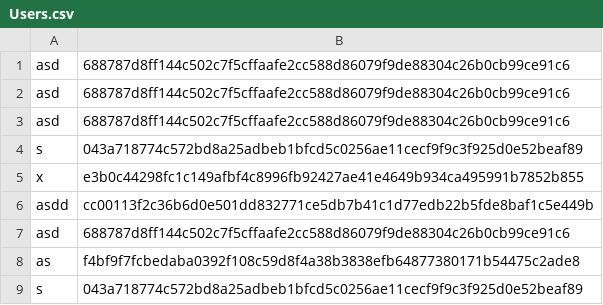
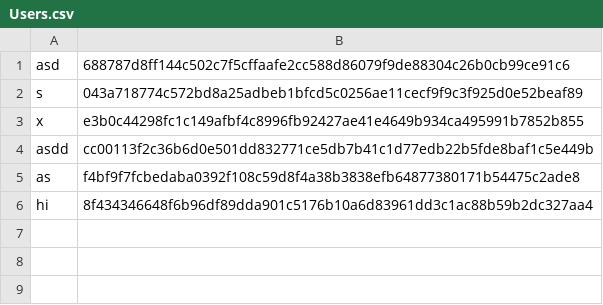
Before and after one commit to Davis-Catalyst-Center/team-project-growli, a CSV file: Users.csv, drawn as a sheet; removed rows and columns are numbered as before the commit, all else as after; the diff names each change by its address in the sheet, - before the commit and + after, or states it on an @@ line.

```diff
--- a/Users.csv
+++ b/Users.csv
-row 2: asd | 688787d8ff144c502c7f5cffaafe2cc588d86079f9de88304c26b0cb99ce91c6
-row 3: asd | 688787d8ff144c502c7f5cffaafe2cc588d86079f9de88304c26b0cb99ce91c6
-row 7: asd | 688787d8ff144c502c7f5cffaafe2cc588d86079f9de88304c26b0cb99ce91c6
-row 9: s | 043a718774c572bd8a25adbeb1bfcd5c0256ae11cecf9f9c3f925d0e52beaf89
+row 6: hi | 8f434346648f6b96df89dda901c5176b10a6d83961dd3c1ac88b59b2dc327aa4
```
Also changed, not shown: 1 other file.
